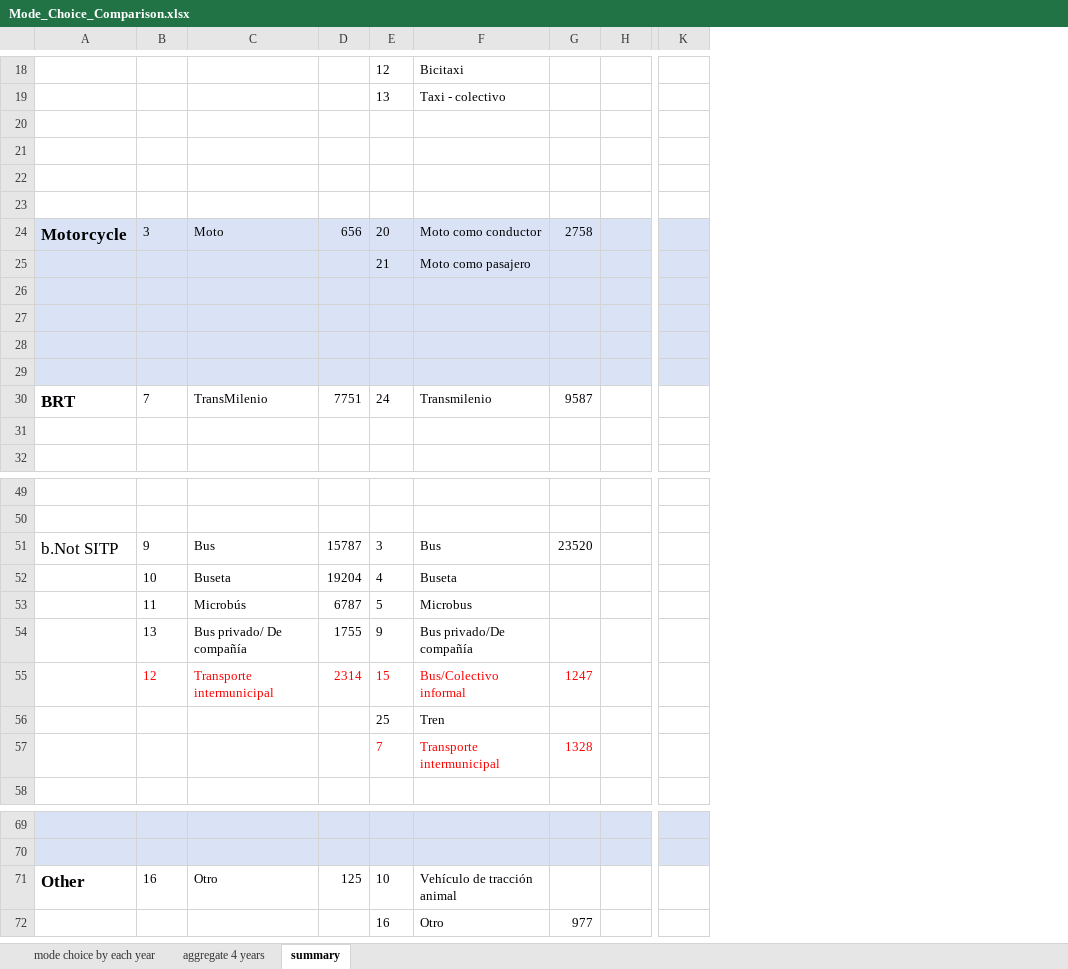
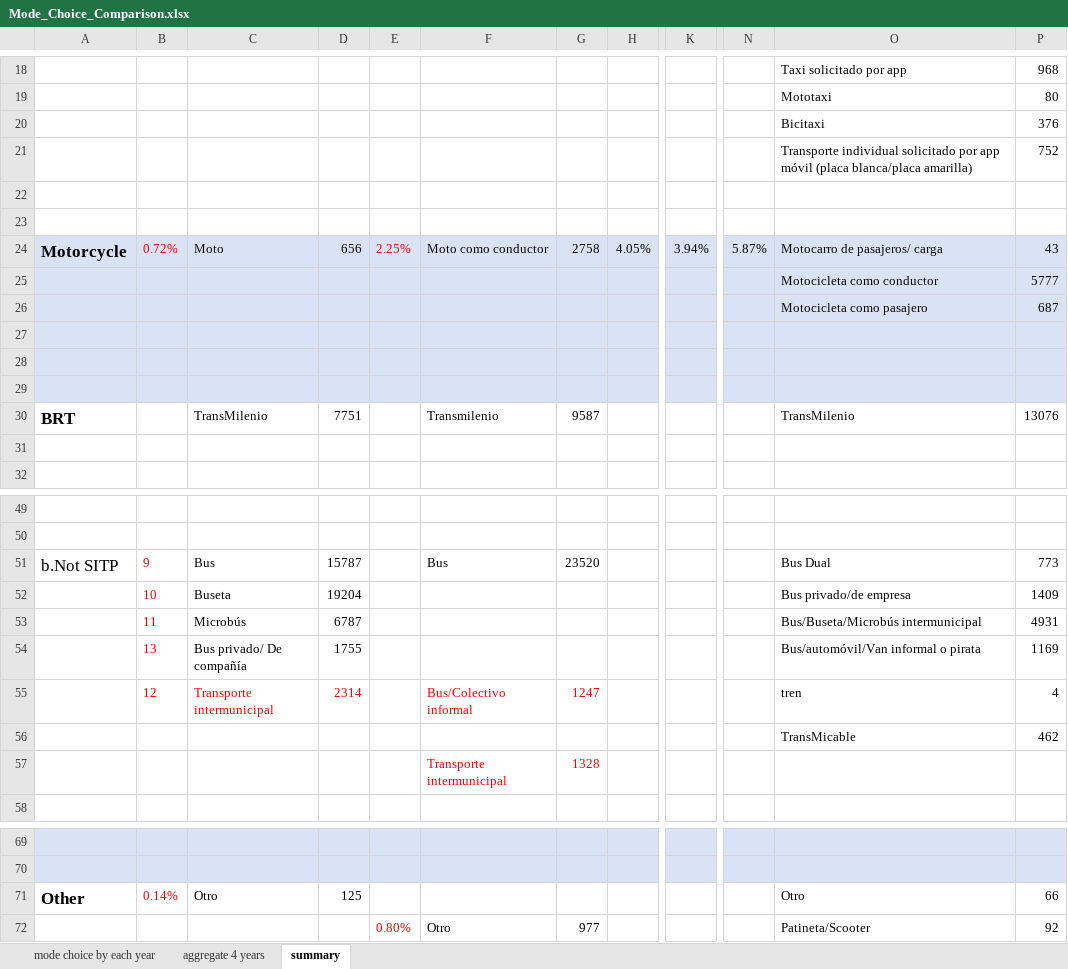
Before and after one commit to MUSA-Zhanchao/Bogota-travel-survey-comp, an Excel workbook: data/Mode_Choice_Comparison.xlsx, sheet summary, drawn as a sheet; only a part is shown, gaps mark what is left out; values as stored, in another font and other column widths than the file's, no borders; removed rows and columns are numbered as before the commit, all else as after; the diff covers the shown part only; the diff names each change by its address in the sheet, - before the commit and + after, or states it on an @@ line.

```diff
--- a/data/Mode_Choice_Comparison.xlsx (sheet summary)
+++ b/data/Mode_Choice_Comparison.xlsx (sheet summary)
-column E, rows 18-30: 12 | 13 |  |  |  |  | 20 | 21 |  |  |  |  | 24; rows 51-57: 3 | 4 | 5 | 9 | 15 | 25 | 7; rows 71-72: 10 | 16
+column E, row 24: 2.25%; row 72: 0.80%
+column N, row 24: 5.87%
+column O, rows 18-30: Taxi solicitado por app | Mototaxi | Bicitaxi | Transporte individual solicitado por app móvil (placa blanca/placa amarilla) |  |  | Motocarro de pasajeros/ carga | Motocicleta como conductor | Motocicleta como pasajero |  |  |  | TransMilenio; rows 51-56: Bus Dual | Bus privado/de empresa | Bus/Buseta/Microbús intermunicipal | Bus/automóvil/Van informal o pirata | tren | TransMicable; rows 71-72: Otro | Patineta/Scooter
+column P, rows 18-30: 968 | 80 | 376 | 752 |  |  | 43 | 5777 | 687 |  |  |  | 13076; rows 51-56: 773 | 1409 | 4931 | 1169 | 4 | 462; rows 71-72: 66 | 92
-F18: Bicitaxi
+F18: (empty)
-F19: Taxi - colectivo
+F19: (empty)
-B24: 3
+B24: 0.72%
-B24 text colour: black
+B24 text colour: #FF0000
-H24: (empty)
+H24: 4.05%
-K24: (empty)
+K24: 3.94%
-F25: Moto como pasajero
+F25: (empty)
-B30: 7
+B30: (empty)
-B51:B54 text colour: black
+B51:B54 text colour: #FF0000
-F52: Buseta
+F52: (empty)
-F53: Microbus
+F53: (empty)
-F54: Bus privado/De compañía
+F54: (empty)
-F56: Tren
+F56: (empty)
-B71: 16
+B71: 0.14%
-B71 text colour: black
+B71 text colour: #FF0000
-F71: Vehículo de tracción animal
+F71: (empty)
```
Also changed, not shown: 26 edited cells and cell formats elsewhere in this sheet, 5 other files.
